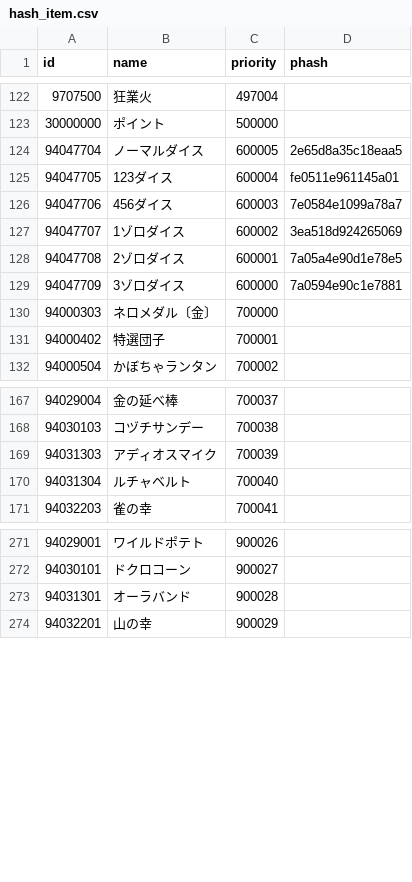
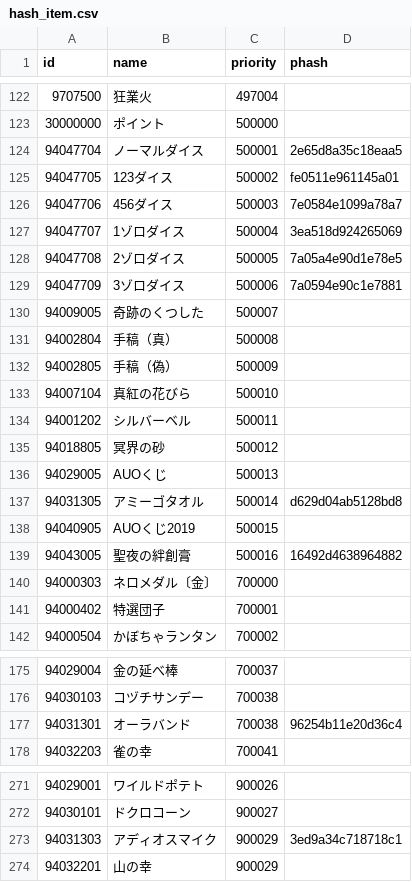
Before and after one commit to fgosc/fgosccnt, a CSV file: hash_item.csv, drawn as a sheet; only a part is shown, gaps mark what is left out; the diff covers the shown part only.

```diff
--- a/hash_item.csv
+++ b/hash_item.csv
@@ -123,8 +123,18 @@ id,name,priority,phash
 30000000,ポイント,500000,
-94047704,ノーマルダイス,600005,2e65d8a35c18eaa5
-94047705,123ダイス,600004,fe0511e961145a01
-94047706,456ダイス,600003,7e0584e1099a78a7
-94047707,1ゾロダイス,600002,3ea518d924265069
-94047708,2ゾロダイス,600001,7a05a4e90d1e78e5
-94047709,3ゾロダイス,600000,7a0594e90c1e7881
+94047704,ノーマルダイス,500001,2e65d8a35c18eaa5
+94047705,123ダイス,500002,fe0511e961145a01
+94047706,456ダイス,500003,7e0584e1099a78a7
+94047707,1ゾロダイス,500004,3ea518d924265069
+94047708,2ゾロダイス,500005,7a05a4e90d1e78e5
+94047709,3ゾロダイス,500006,7a0594e90c1e7881
+94009005,奇跡のくつした,500007,
+94002804,手稿（真）,500008,
+94002805,手稿（偽）,500009,
+94007104,真紅の花びら,500010,
+94001202,シルバーベル,500011,
+94018805,冥界の砂,500012,
+94029005,AUOくじ,500013,
+94031305,アミーゴタオル,500014,d629d04ab5128bd8
+94040905,AUOくじ2019,500015,
+94043005,聖夜の絆創膏,500016,16492d4638964882
 94000303,ネロメダル〔金〕,700000,
@@ -168,4 +176,3 @@ id,name,priority,phash
 94030103,コヅチサンデー,700038,
-94031303,アディオスマイク,700039,
-94031304,ルチャベルト,700040,
+94031301,オーラバンド,700038,96254b11e20d36c4
 94032203,雀の幸,700041,
@@ -272,3 +272,3 @@ id,name,priority,phash
 94030101,ドクロコーン,900027,
-94031301,オーラバンド,900028,
+94031303,アディオスマイク,900029,3ed9a34c718718c1
 94032201,山の幸,900029,
```
Also changed, not shown: 9 removed rows and 11 edited cells elsewhere in this file, item_nickname.csv, 1 other file.
